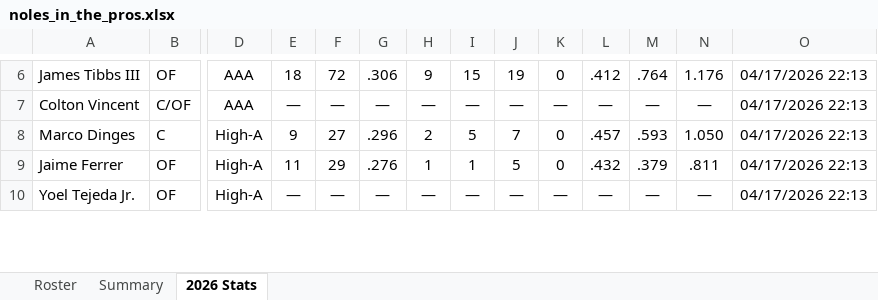
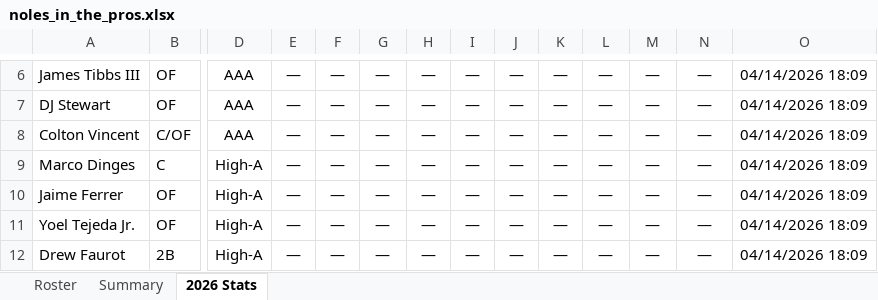
Before and after one commit to JohnVNoles/noles-in-the-show, an Excel workbook: noles_in_the_pros.xlsx, sheet 2026 Stats, drawn as a sheet; only a part is shown, gaps mark what is left out; values as stored, in another font and other column widths than the file's, no borders; addresses are those after the commit; rows hold the shown columns only; the diff covers the shown part only; the diff names each change by its address in the sheet, - before the commit and + after, or states it on an @@ line.

```diff
--- a/noles_in_the_pros.xlsx (sheet 2026 Stats)
+++ b/noles_in_the_pros.xlsx (sheet 2026 Stats)
-E6: 18
+E6: —
-F6: 72
+F6: —
-G6: .306
+G6: —
-H6: 9
+H6: —
-I6: 15
+I6: —
-J6: 19
+J6: —
-K6: 0
+K6: —
-L6: .412
+L6: —
-M6: .764
+M6: —
-N6: 1.176
+N6: —
-O6: 04/17/2026 22:13
+O6: 04/14/2026 18:09
+row 7: DJ Stewart | OF | AAA | — | — | — | — | — | — | — | — | — | — | 04/14/2026 18:09
-O8:O11: 04/17/2026 22:13
+O8:O11: 04/14/2026 18:09
-E9: 9
+E9: —
-F9: 27
+F9: —
-G9: .296
+G9: —
-H9: 2
+H9: —
-I9: 5
+I9: —
-J9: 7
+J9: —
-K9:K10: 0
+K9:K10: —
-L9: .457
+L9: —
-M9: .593
+M9: —
-N9: 1.050
+N9: —
-E10: 11
+E10: —
-F10: 29
+F10: —
-G10: .276
+G10: —
-H10: 1
+H10: —
-I10: 1
+I10: —
-J10: 5
+J10: —
-L10: .432
+L10: —
-M10: .379
+M10: —
-N10: .811
+N10: —
+row 12: Drew Faurot | 2B | High-A | — | — | — | — | — | — | — | — | — | — | 04/14/2026 18:09
```
Also changed, not shown: 6 added rows and 216 edited cells elsewhere in this sheet, sheet Roster.
